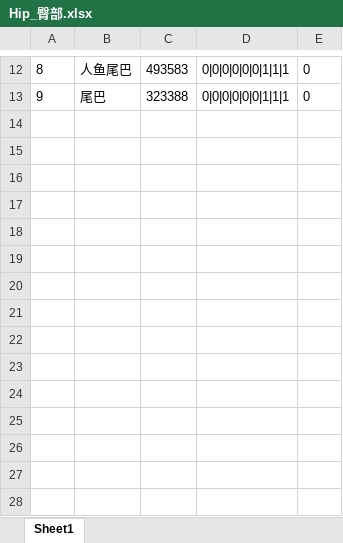
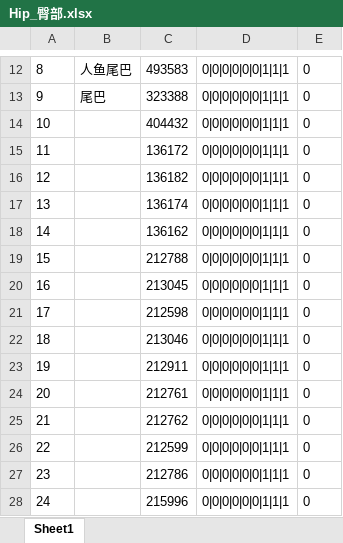
Before and after one commit to HKZUNITY/rp, an Excel workbook: rp/Excel/Hip_臀部.xlsx, sheet Sheet1, drawn as a sheet; only a part is shown, gaps mark what is left out; values as stored, in another font and other column widths than the file's, no borders; the diff names each change by its address in the sheet, - before the commit and + after, or states it on an @@ line.

```diff
--- a/rp/Excel/Hip_臀部.xlsx (sheet Sheet1)
+++ b/rp/Excel/Hip_臀部.xlsx (sheet Sheet1)
+row 14: 10 |  | 404432 | 0|0|0|0|0|0|1|1|1 | 0
+row 15: 11 |  | 136172 | 0|0|0|0|0|0|1|1|1 | 0
+row 16: 12 |  | 136182 | 0|0|0|0|0|0|1|1|1 | 0
+row 17: 13 |  | 136174 | 0|0|0|0|0|0|1|1|1 | 0
+row 18: 14 |  | 136162 | 0|0|0|0|0|0|1|1|1 | 0
+row 19: 15 |  | 212788 | 0|0|0|0|0|0|1|1|1 | 0
+row 20: 16 |  | 213045 | 0|0|0|0|0|0|1|1|1 | 0
+row 21: 17 |  | 212598 | 0|0|0|0|0|0|1|1|1 | 0
+row 22: 18 |  | 213046 | 0|0|0|0|0|0|1|1|1 | 0
+row 23: 19 |  | 212911 | 0|0|0|0|0|0|1|1|1 | 0
+row 24: 20 |  | 212761 | 0|0|0|0|0|0|1|1|1 | 0
+row 25: 21 |  | 212762 | 0|0|0|0|0|0|1|1|1 | 0
+row 26: 22 |  | 212599 | 0|0|0|0|0|0|1|1|1 | 0
+row 27: 23 |  | 212786 | 0|0|0|0|0|0|1|1|1 | 0
+row 28: 24 |  | 215996 | 0|0|0|0|0|0|1|1|1 | 0
```
Also changed, not shown: rp/Excel/Ear_耳朵.xlsx, rp/Excel/Facing_面饰.xlsx, 30 other files.
